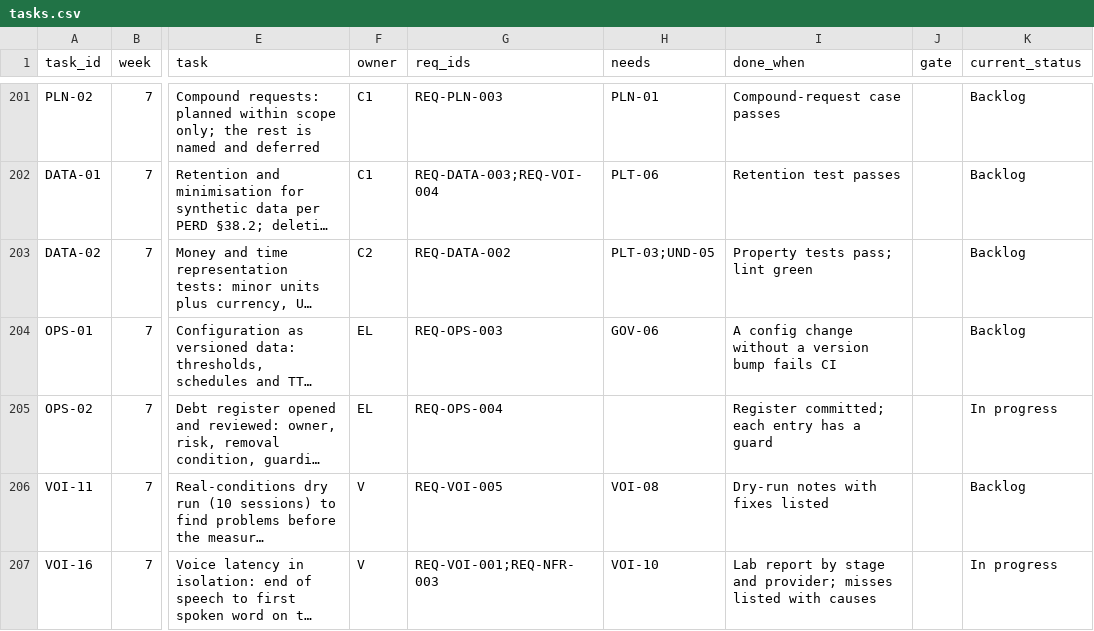
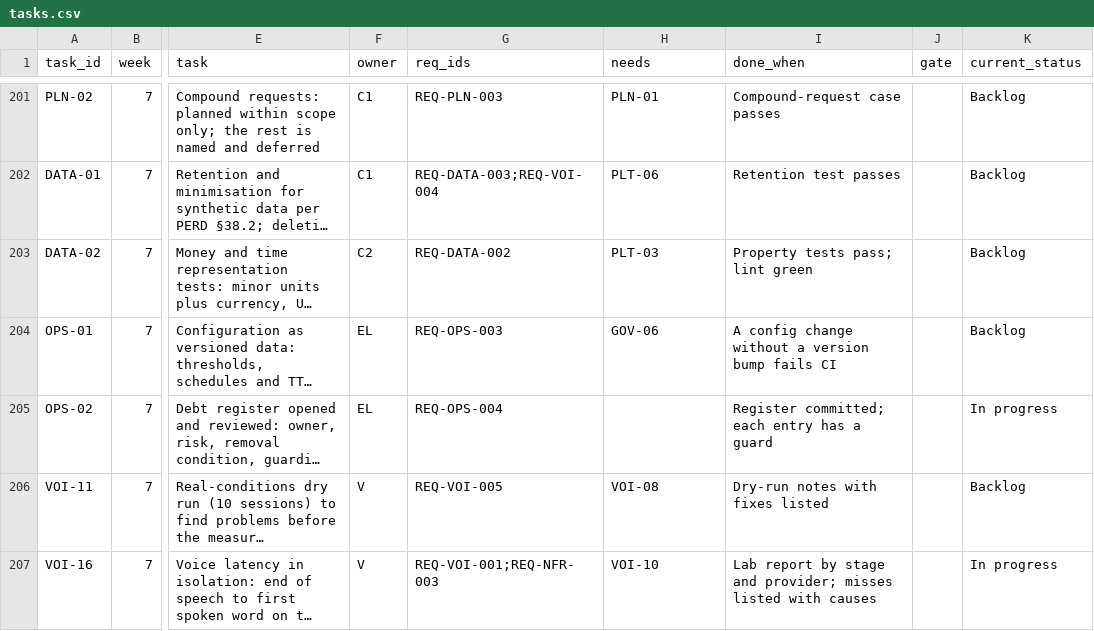
Before and after one commit to Noemai-org/docs, a CSV file: docs/poc/execution/tasks.csv, drawn as a sheet; only a part is shown, gaps mark what is left out; long unchanged cells end in …; the diff names each change by its address in the sheet, - before the commit and + after, or states it on an @@ line.

```diff
--- a/docs/poc/execution/tasks.csv
+++ b/docs/poc/execution/tasks.csv
-H203 (needs): PLT-03;UND-05
+H203 (needs): PLT-03
```
Also changed, not shown: 8 other files.
